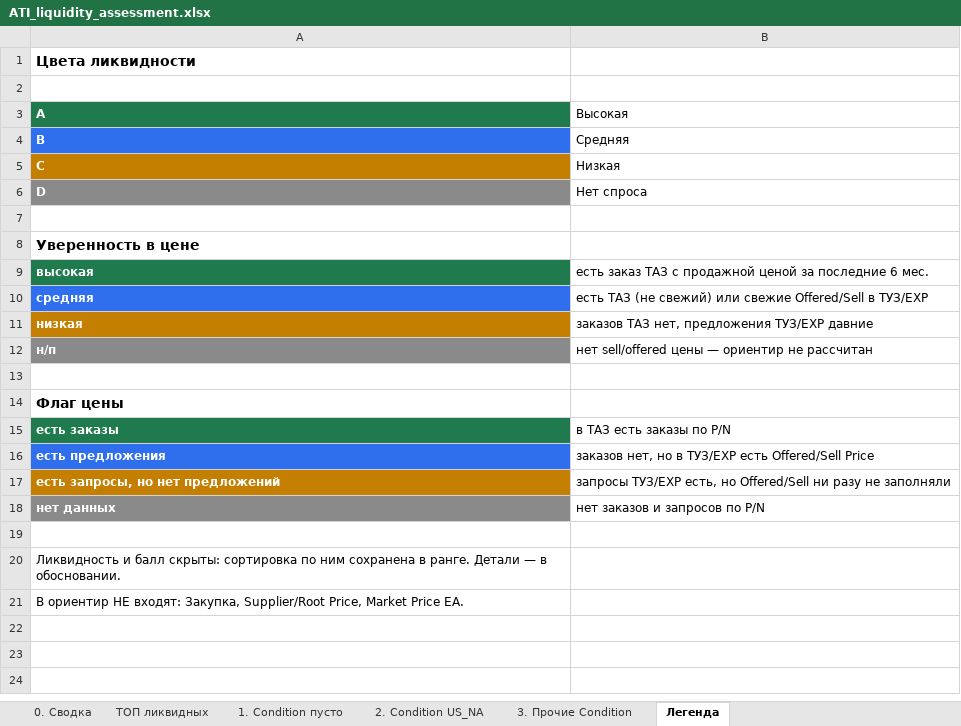
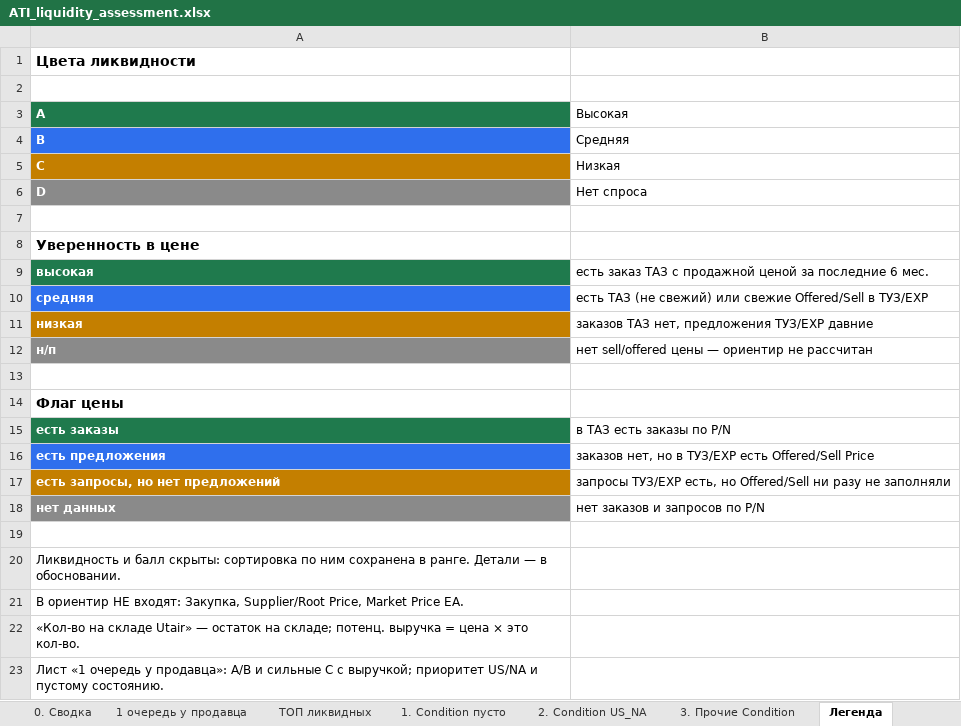
Before and after one commit to alexanderp-cell/Main, an Excel workbook: output/ATI_liquidity_assessment.xlsx, sheet Легенда, drawn as a sheet; values as stored, in another font and other column widths than the file's, no borders; the diff names each change by its address in the sheet, - before the commit and + after, or states it on an @@ line.

```diff
--- a/output/ATI_liquidity_assessment.xlsx (sheet Легенда)
+++ b/output/ATI_liquidity_assessment.xlsx (sheet Легенда)
+sheet tab: 1 очередь у продавца
+row 22: «Кол-во на складе Utair» — остаток на складе; потенц. выручка = цена × это кол-во.
+row 23: Лист «1 очередь у продавца»: A/B и сильные C с выручкой; приоритет US/NA и пустому состоянию.
```
Also changed, not shown: sheet 3. Прочие Condition, sheet 1. Condition пусто, sheet ТОП ликвидных, sheet 2. Condition US_NA, sheet 0. Сводка, 1 other file.
